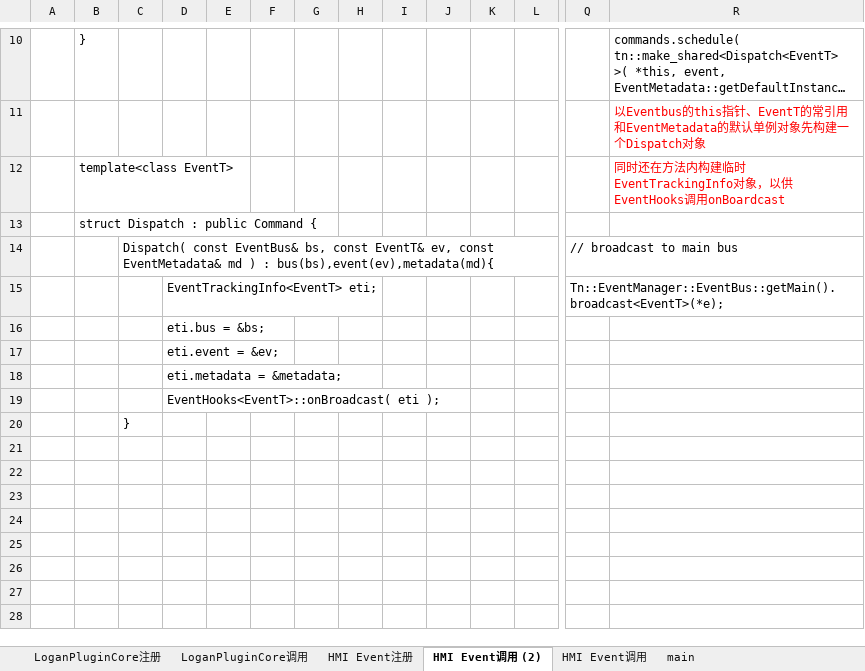
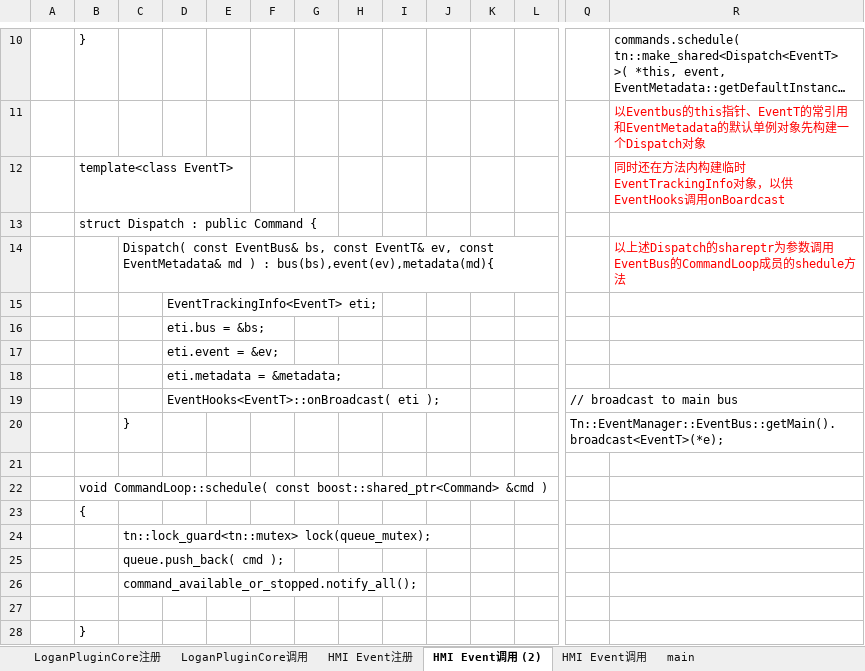
Before and after one commit to brahmsjiang/TnvWork, an Excel workbook: analysis & research/QT_rhine_arch/Analysis.xlsx, sheet HMI Event调用 (2), drawn as a sheet; only a part is shown, gaps mark what is left out; long unchanged cells end in …; values as stored, in another font and other column widths than the file's, no borders; charts and pictures not drawn; removed rows and columns are numbered as before the commit, all else as after; rows hold the shown columns only; the diff names each change by its address in the sheet, - before the commit and + after, or states it on an @@ line.

```diff
--- a/analysis & research/QT_rhine_arch/Analysis.xlsx (sheet HMI Event调用 (2))
+++ b/analysis & research/QT_rhine_arch/Analysis.xlsx (sheet HMI Event调用 (2))
-row 14:  |  | Dispatch( const EventBus& bs, const EventT& ev, const EventMetadata& md ) : bus(bs),event(ev),metadata(md){ |  |  |  |  |  |  |  |  |  | // broadcast to main bus
-row 15:  |  |  | EventTrackingInfo<EventT> eti; |  |  |  |  |  |  |  |  | Tn::EventManager::EventBus::getMain().broadcast<EventT>(*e);
+row 14:  |  | Dispatch( const EventBus& bs, const EventT& ev, const EventMetadata& md ) : bus(bs),event(ev),metadata(md){ |  |  |  |  |  |  |  |  |  |  | 以上述Dispatch的shareptr为参数调用EventBus的CommandLoop成员的shedule方法
+row 15:  |  |  | EventTrackingInfo<EventT> eti;
+row 19:  |  |  | EventHooks<EventT>::onBroadcast( eti ); |  |  |  |  |  |  |  |  | // broadcast to main bus
+row 20:  |  | } |  |  |  |  |  |  |  |  |  | Tn::EventManager::EventBus::getMain().broadcast<EventT>(*e);
-D21: EventHooks<EventT>::onBroadcast( eti );
+D21: (empty)
+row 22:  | void CommandLoop::schedule( const boost::shared_ptr<Command> &cmd )
+row 23:  | {
-C24: }
+C24: tn::lock_guard<tn::mutex> lock(queue_mutex);
+row 25:  |  | queue.push_back( cmd );
+row 26:  |  | command_available_or_stopped.notify_all();
+row 27: (empty)
+row 28:  | }
```
Also changed, not shown: charts or pictures, 1 other file.
